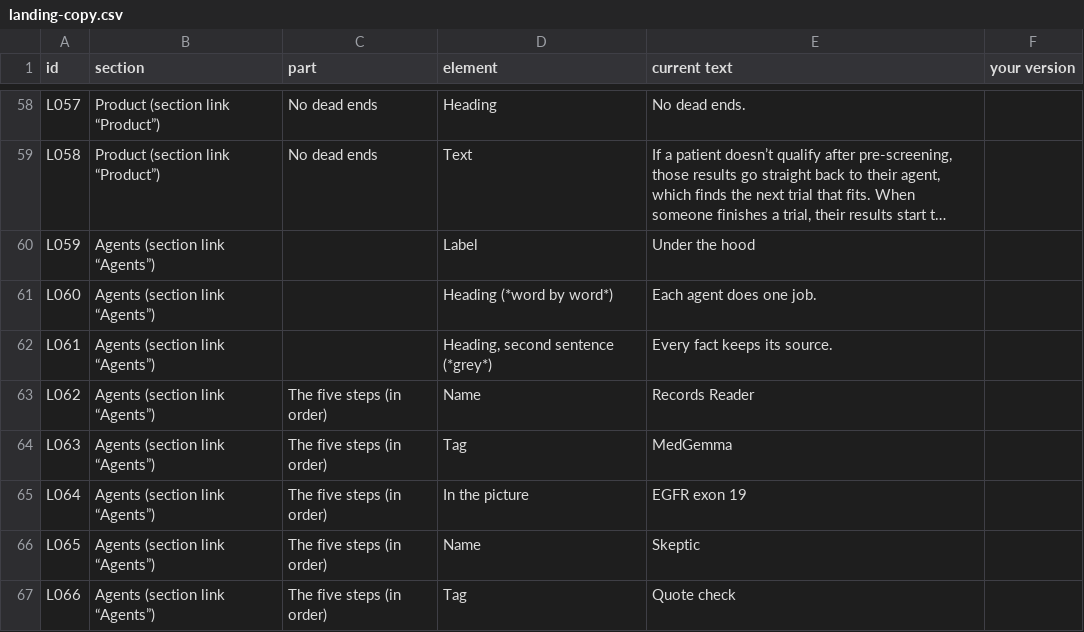
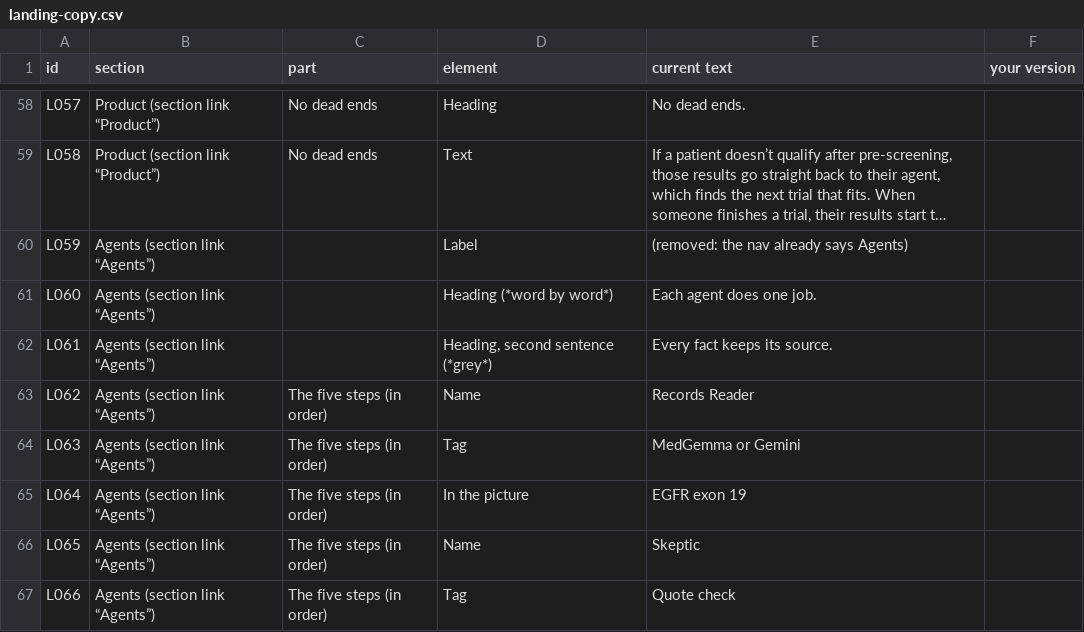
Before and after one commit to kaihuang1425/trialmatch, a CSV file: pitch/copy/landing-copy.csv, drawn as a sheet; only a part is shown, gaps mark what is left out; long unchanged cells end in …; the diff names each change by its address in the sheet, - before the commit and + after, or states it on an @@ line.

Commit message:
Copy sheet: match the landing page's current labels

```diff
--- a/pitch/copy/landing-copy.csv
+++ b/pitch/copy/landing-copy.csv
-E60 (current text): Under the hood
+E60 (current text): (removed: the nav already says Agents)
-E64 (current text): MedGemma
+E64 (current text): MedGemma or Gemini
```
